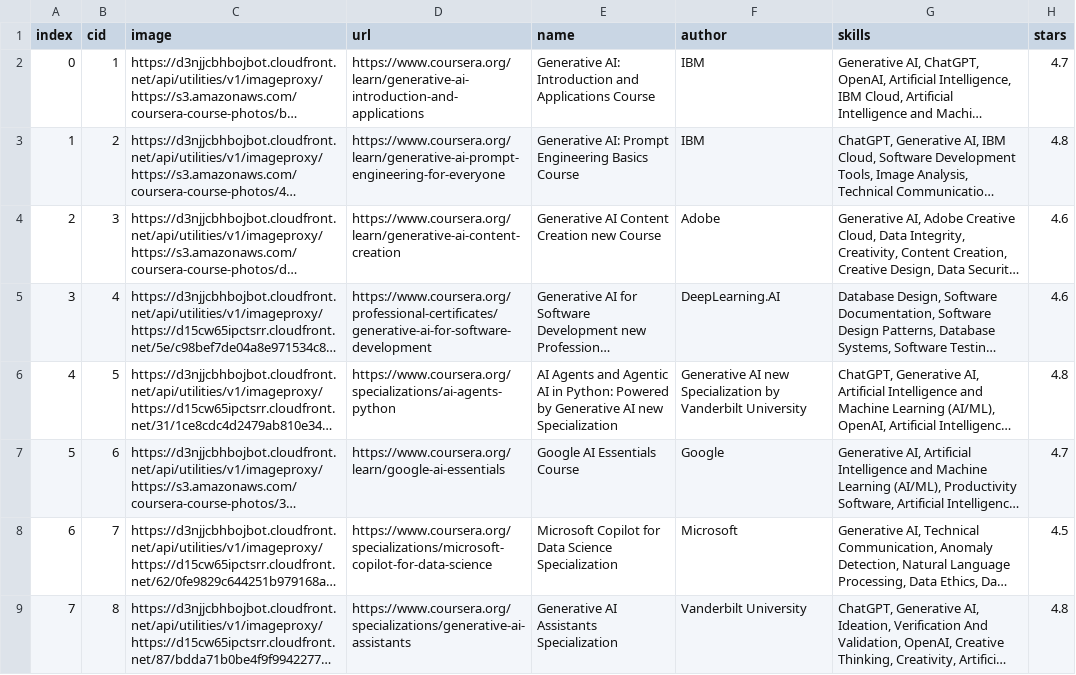
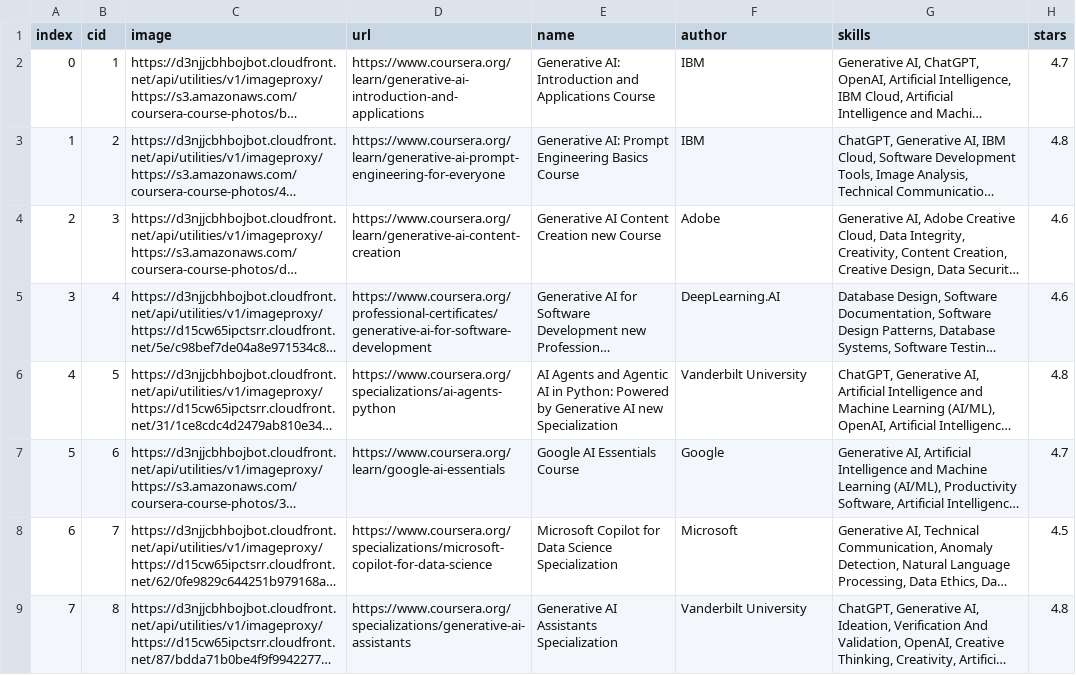
Before and after one commit to Castellanos02/CS256_HW1, a CSV file: csvFiles/coursera.csv, drawn as a sheet; only a part is shown; long unchanged cells end in …; the diff names each change by its address in the sheet, - before the commit and + after, or states it on an @@ line.

Commit message:
Fixed author

```diff
--- a/csvFiles/coursera.csv
+++ b/csvFiles/coursera.csv
-F6 (author): Generative AI new Specialization by Vanderbilt University
+F6 (author): Vanderbilt University
```
